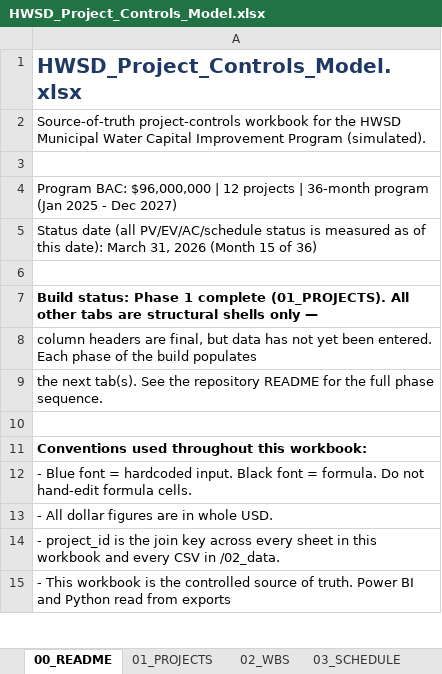
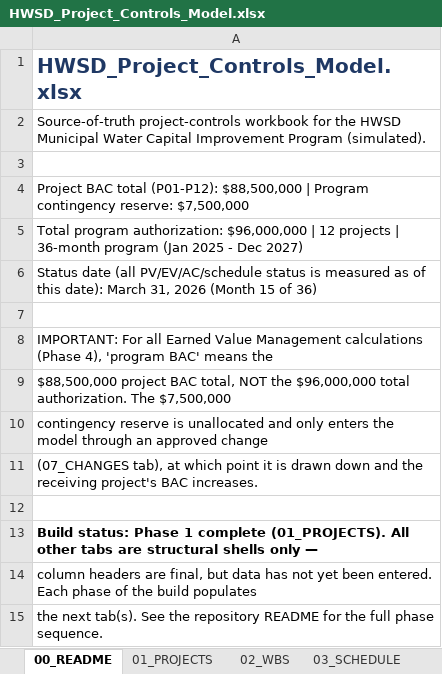
Before and after one commit to calebowen10/water-capital-program-controls, an Excel workbook: 03_excel_model/HWSD_Project_Controls_Model.xlsx, sheet 00_README, drawn as a sheet; only a part is shown; the shorter side is filled out with more unchanged rows; values as stored, in another font and other column widths than the file's, no borders; the diff names each change by its address in the sheet, - before the commit and + after, or states it on an @@ line.

```diff
--- a/03_excel_model/HWSD_Project_Controls_Model.xlsx (sheet 00_README)
+++ b/03_excel_model/HWSD_Project_Controls_Model.xlsx (sheet 00_README)
-A4: Program BAC: $96,000,000 | 12 projects | 36-month program (Jan 2025 - Dec 2027)
+A4: Project BAC total (P01-P12): $88,500,000 | Program contingency reserve: $7,500,000
+row 5: Total program authorization: $96,000,000 | 12 projects | 36-month program (Jan 2025 - Dec 2027)
+row 7: (empty)
+row 8: IMPORTANT: For all Earned Value Management calculations (Phase 4), 'program BAC' means the
+row 9: $88,500,000 project BAC total, NOT the $96,000,000 total authorization. The $7,500,000
+row 10: contingency reserve is unallocated and only enters the model through an approved change
+row 11: (07_CHANGES tab), at which point it is drawn down and the receiving project's BAC increases.
```
Also changed, not shown: sheet 02_WBS, sheet 01_PROJECTS, formulas that keep their value, 01_project_definition/data_dictionary.xlsx, 4 other files.
